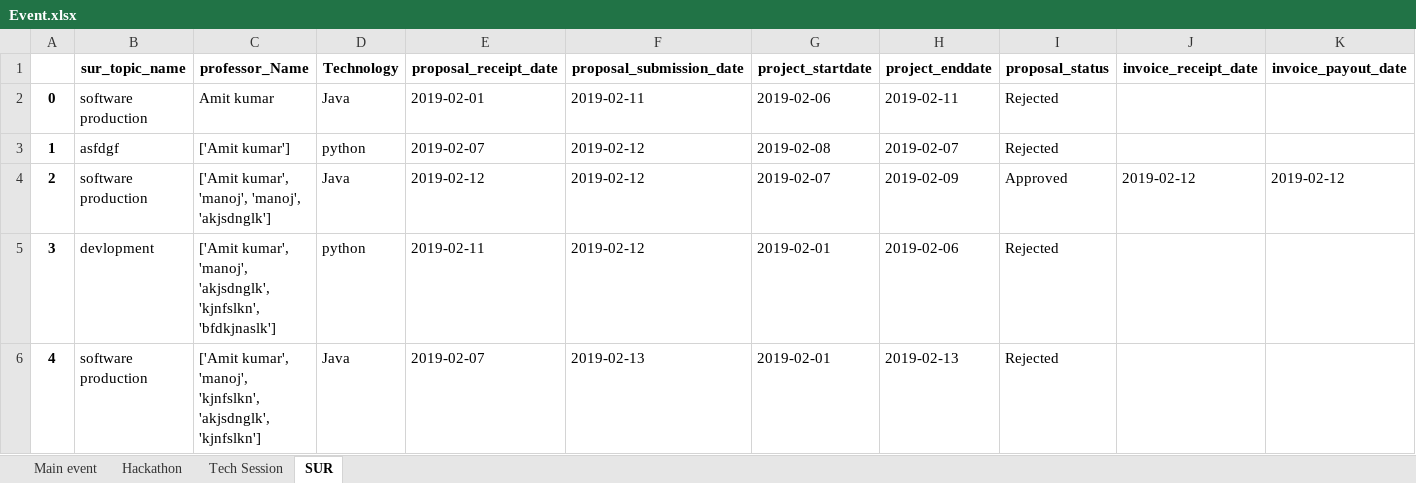
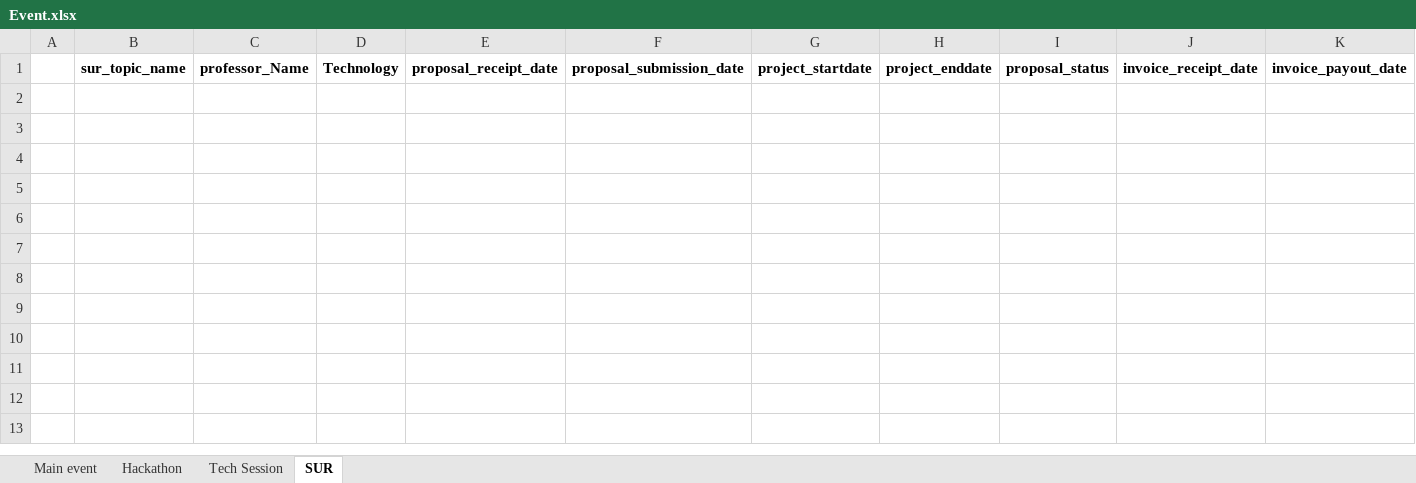
Before and after one commit to yashjaiswal1/IBM-Project, an Excel workbook: Event.xlsx, sheet SUR, drawn as a sheet; only a part is shown; values as stored, in another font and other column widths than the file's, no borders; rows hold the shown columns only; the diff names each change by its address in the sheet, - before the commit and + after, or states it on an @@ line.

```diff
--- a/Event.xlsx (sheet SUR)
+++ b/Event.xlsx (sheet SUR)
-row 2: 0 | software production | Amit kumar | Java | 2019-02-01 | 2019-02-11 | 2019-02-06 | 2019-02-11 | Rejected
-row 3: 1 | asfdgf | ['Amit kumar'] | python | 2019-02-07 | 2019-02-12 | 2019-02-08 | 2019-02-07 | Rejected
-row 4: 2 | software production | ['Amit kumar', 'manoj', 'manoj', 'akjsdnglk'] | Java | 2019-02-12 | 2019-02-12 | 2019-02-07 | 2019-02-09 | Approved | 2019-02-12 | 2019-02-12
-row 5: 3 | devlopment | ['Amit kumar', 'manoj', 'akjsdnglk', 'kjnfslkn', 'bfdkjnaslk'] | python | 2019-02-11 | 2019-02-12 | 2019-02-01 | 2019-02-06 | Rejected
-row 6: 4 | software production | ['Amit kumar', 'manoj', 'kjnfslkn', 'akjsdnglk', 'kjnfslkn'] | Java | 2019-02-07 | 2019-02-13 | 2019-02-01 | 2019-02-13 | Rejected
```
Also changed, not shown: sheet Hackathon, sheet Tech Session, sheet Main event, 9 other files.
